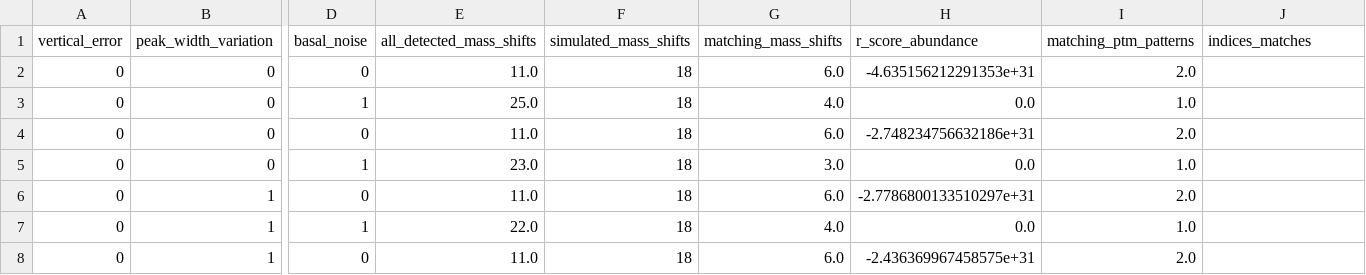
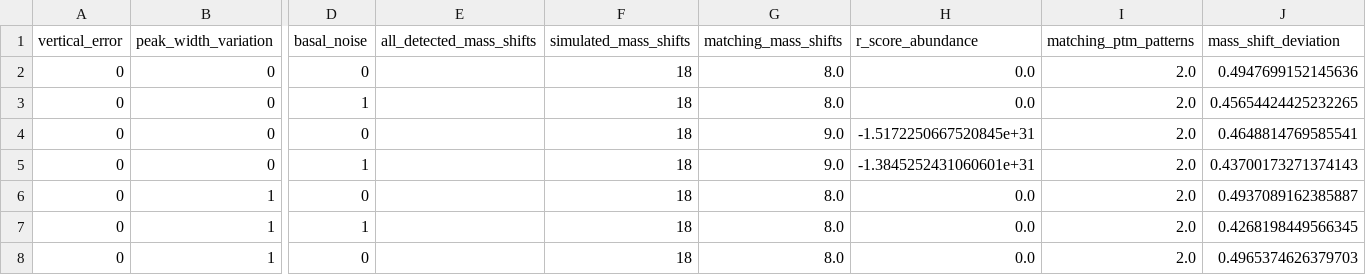
Before and after one commit to marjanfaizi/MSModDetector, a CSV file: output/performance_overlap.csv, drawn as a sheet; only a part is shown, gaps mark what is left out; the diff covers the shown part only; the diff names each change by its address in the sheet, - before the commit and + after, or states it on an @@ line.

```diff
--- a/output/performance_overlap.csv
+++ b/output/performance_overlap.csv
-J1: indices_matches
+J1: mass_shift_deviation
-E2 (all_detected_mass_shifts): 11.0
+E2 (all_detected_mass_shifts): (empty)
-G2 (matching_mass_shifts): 6.0
+G2 (matching_mass_shifts): 8.0
-H2 (r_score_abundance): -4.635156212291353e+31
+H2 (r_score_abundance): 0.0
-J2 (mass_shift_deviation): (empty)
+J2 (mass_shift_deviation): 0.4947699152145636
-E3 (all_detected_mass_shifts): 25.0
+E3 (all_detected_mass_shifts): (empty)
-G3 (matching_mass_shifts): 4.0
+G3 (matching_mass_shifts): 8.0
-I3 (matching_ptm_patterns): 1.0
+I3 (matching_ptm_patterns): 2.0
-J3 (mass_shift_deviation): (empty)
+J3 (mass_shift_deviation): 0.45654424425232265
-E4 (all_detected_mass_shifts): 11.0
+E4 (all_detected_mass_shifts): (empty)
-G4 (matching_mass_shifts): 6.0
+G4 (matching_mass_shifts): 9.0
-H4 (r_score_abundance): -2.748234756632186e+31
+H4 (r_score_abundance): -1.5172250667520845e+31
-J4 (mass_shift_deviation): (empty)
+J4 (mass_shift_deviation): 0.4648814769585541
-E5 (all_detected_mass_shifts): 23.0
+E5 (all_detected_mass_shifts): (empty)
-G5 (matching_mass_shifts): 3.0
+G5 (matching_mass_shifts): 9.0
-H5 (r_score_abundance): 0.0
+H5 (r_score_abundance): -1.3845252431060601e+31
-I5 (matching_ptm_patterns): 1.0
+I5 (matching_ptm_patterns): 2.0
-J5 (mass_shift_deviation): (empty)
+J5 (mass_shift_deviation): 0.43700173271374143
-E6 (all_detected_mass_shifts): 11.0
+E6 (all_detected_mass_shifts): (empty)
-G6 (matching_mass_shifts): 6.0
+G6 (matching_mass_shifts): 8.0
-H6 (r_score_abundance): -2.7786800133510297e+31
+H6 (r_score_abundance): 0.0
-J6 (mass_shift_deviation): (empty)
+J6 (mass_shift_deviation): 0.4937089162385887
-E7 (all_detected_mass_shifts): 22.0
+E7 (all_detected_mass_shifts): (empty)
-G7 (matching_mass_shifts): 4.0
+G7 (matching_mass_shifts): 8.0
-I7 (matching_ptm_patterns): 1.0
+I7 (matching_ptm_patterns): 2.0
-J7 (mass_shift_deviation): (empty)
+J7 (mass_shift_deviation): 0.4268198449566345
-E8 (all_detected_mass_shifts): 11.0
+E8 (all_detected_mass_shifts): (empty)
-G8 (matching_mass_shifts): 6.0
+G8 (matching_mass_shifts): 8.0
-H8 (r_score_abundance): -2.436369967458575e+31
+H8 (r_score_abundance): 0.0
-J8 (mass_shift_deviation): (empty)
+J8 (mass_shift_deviation): 0.4965374626379703
```
Also changed, not shown: 43 edited cells elsewhere in this file, output/error_noise_distribution_table_06_29_22.csv, output/performance_complex.csv, 19 other files.
